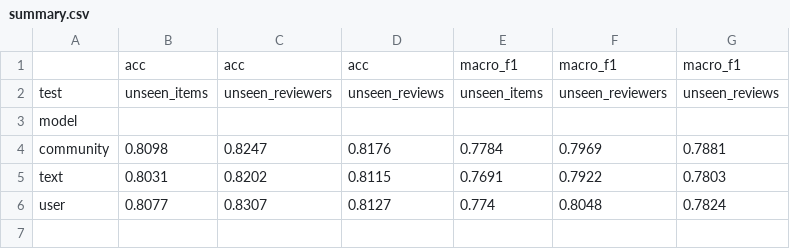
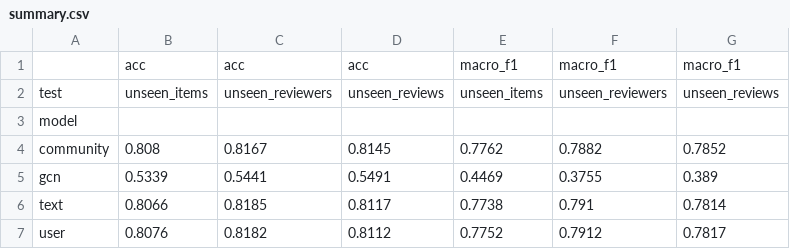
Before and after one commit to shalini120804/community-absa, a CSV file: results/summary.csv, drawn as a sheet.

Commit message:
Add final results and README

```diff
--- a/results/summary.csv
+++ b/results/summary.csv
@@ -3,4 +3,5 @@ test,unseen_items,unseen_reviewers,unseen_reviews,unseen_items,unseen_reviewers,
 model,,,,,,
-community,0.8098,0.8247,0.8176,0.7784,0.7969,0.7881
-text,0.8031,0.8202,0.8115,0.7691,0.7922,0.7803
-user,0.8077,0.8307,0.8127,0.774,0.8048,0.7824
+community,0.808,0.8167,0.8145,0.7762,0.7882,0.7852
+gcn,0.5339,0.5441,0.5491,0.4469,0.3755,0.389
+text,0.8066,0.8185,0.8117,0.7738,0.791,0.7814
+user,0.8076,0.8182,0.8112,0.7752,0.7912,0.7817
```
Also changed, not shown: 2 other files.
